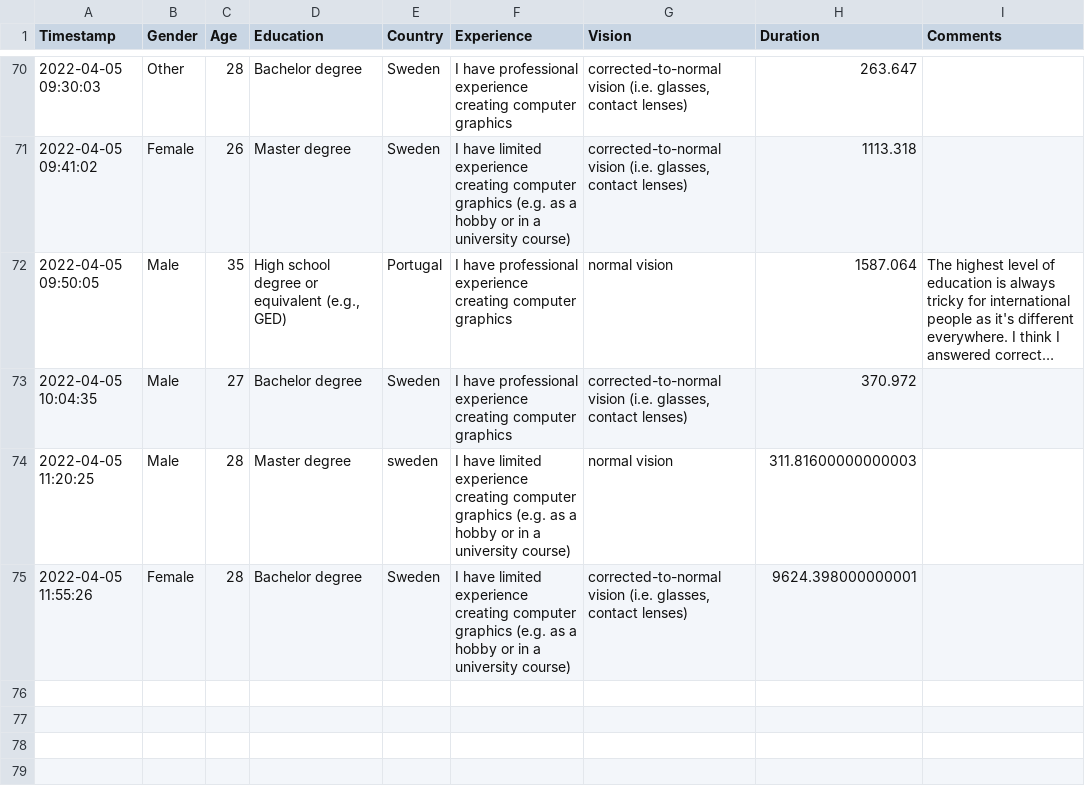
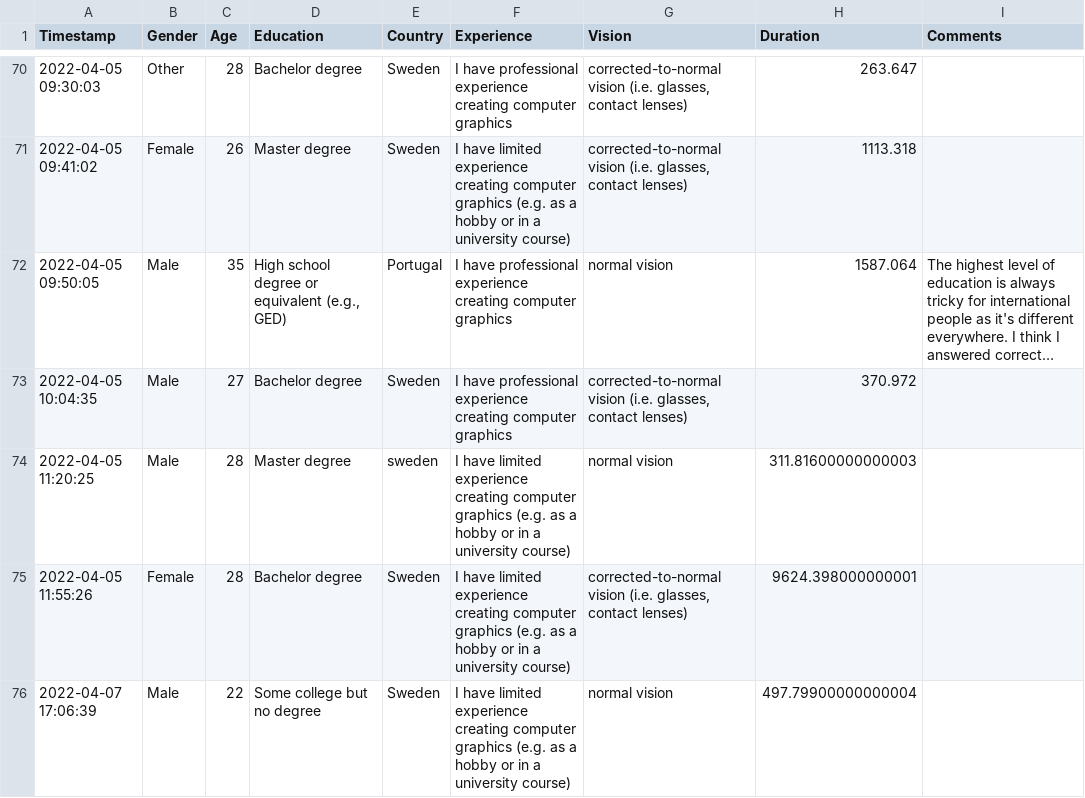
Before and after one commit to steenish/stone-age, a TSV file: Analysis/Processing/Processed/combined_raw_demographics.tsv (was Analysis/Processing/Processed/kth_resolution_raw_demographics.tsv), drawn as a sheet; only a part is shown, gaps mark what is left out; long unchanged cells end in ….

```diff
--- a/Analysis/Processing/Processed/kth_resolution_raw_demographics.tsv
+++ b/Analysis/Processing/Processed/combined_raw_demographics.tsv
@@ -75 +75,2 @@ Timestamp	Gender	Age	Education	Country	Experience	Vision	Duration	Comments
 2022-04-05 11:55:26	Female	28	Bachelor degree	Sweden	I have limited experience creating computer graphics (e.g. as a hobby or in a university course)	corrected-to-normal vision (i.e. glasses, contact lenses)	9624.398000000001	
+2022-04-07 17:06:39	Male	22	Some college but no degree	Sweden	I have limited experience creating computer graphics (e.g. as a hobby or in a university course)	normal vision	497.79900000000004	
```
Also changed, not shown: Analysis/Processing/Processed/kth_raw_demographics.tsv, Analysis/Processing/Processed/mturk_raw_trialResults.tsv, 21 other files.
